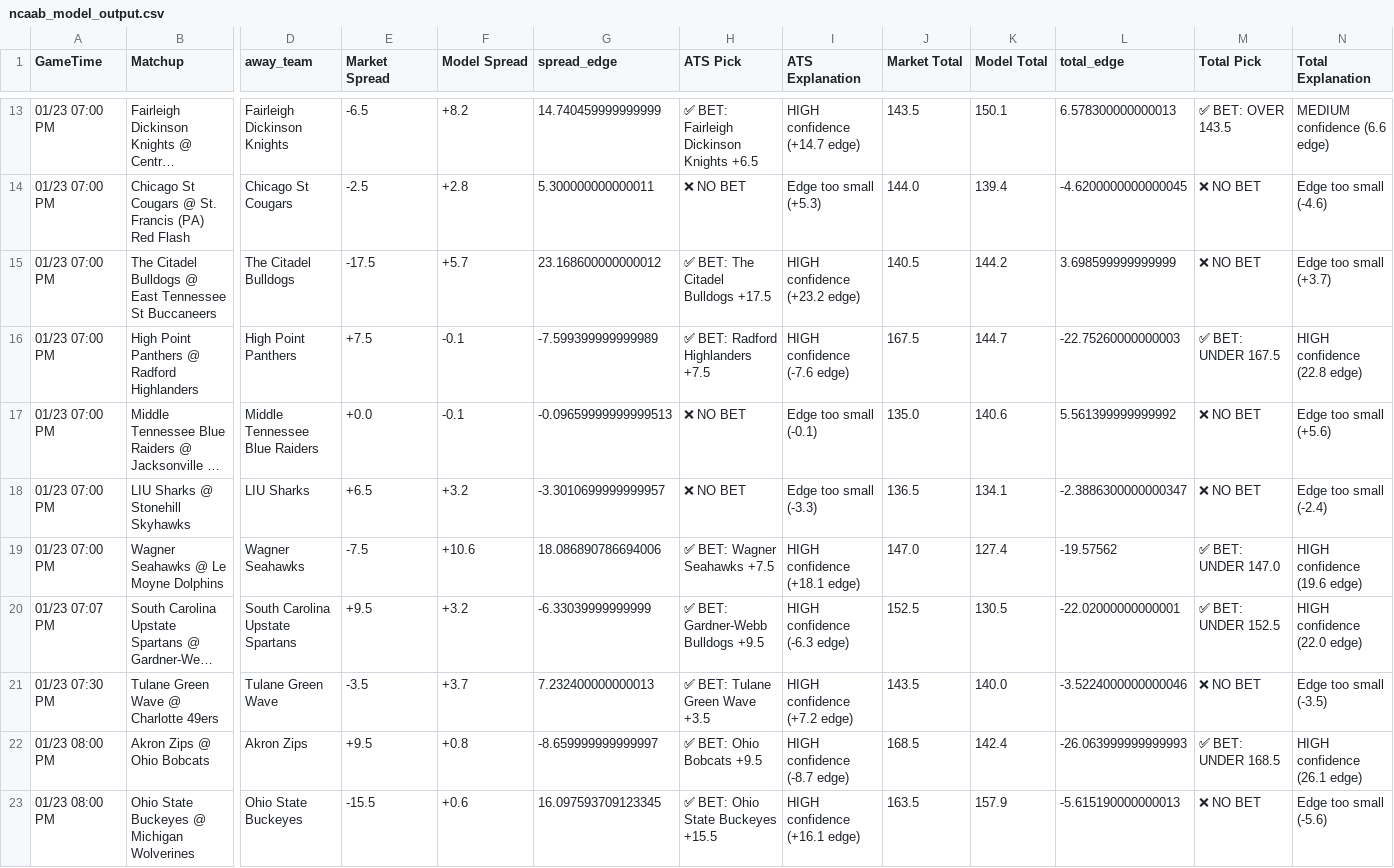
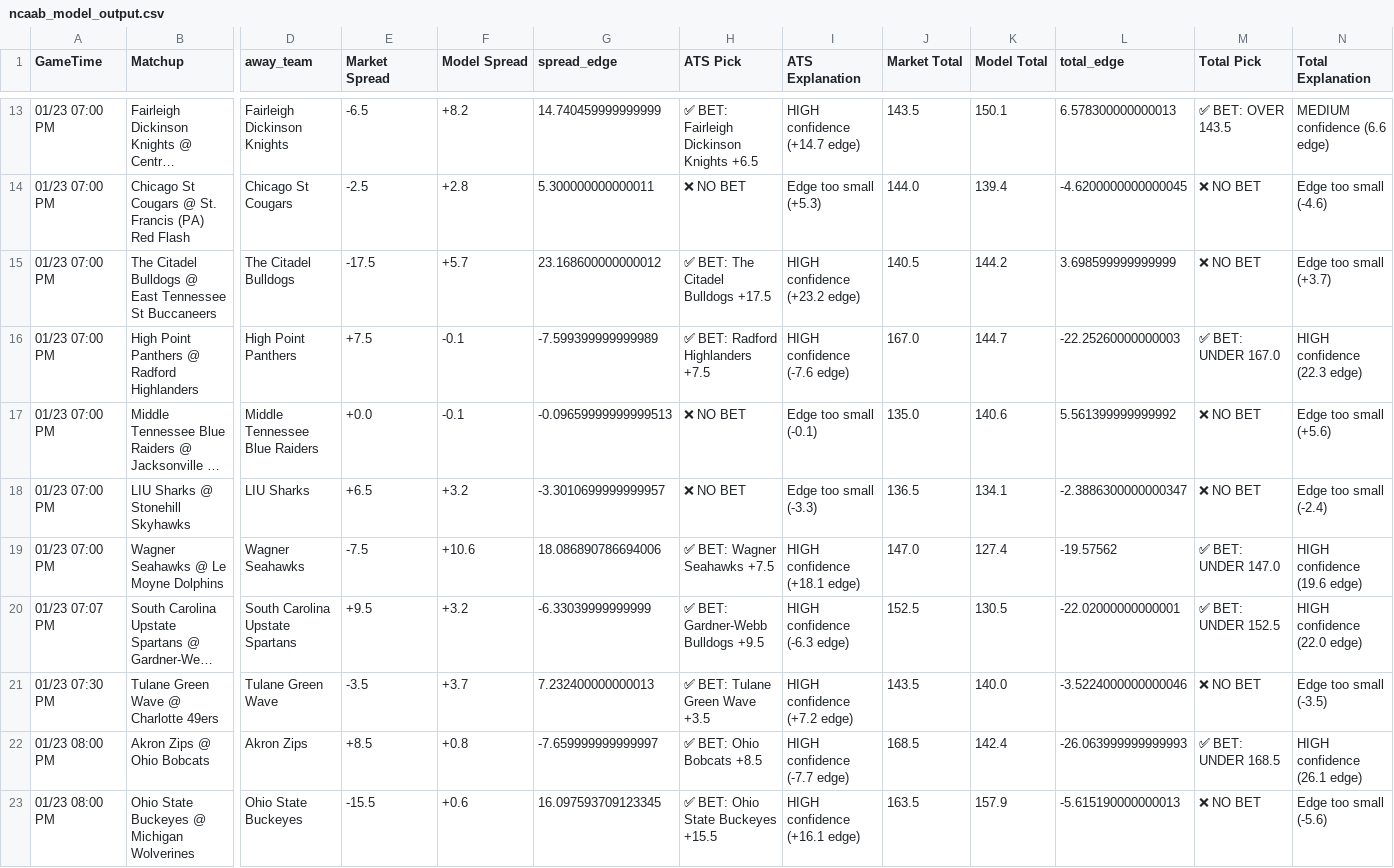
Before and after one commit to BangLetsGetIt/NBA-NCAA-Betting-Models, a CSV file: ncaa/ncaab_model_output.csv, drawn as a sheet; only a part is shown, gaps mark what is left out; long unchanged cells end in …; the diff names each change by its address in the sheet, - before the commit and + after, or states it on an @@ line.

```diff
--- a/ncaa/ncaab_model_output.csv
+++ b/ncaa/ncaab_model_output.csv
-J16 (Market Total): 167.5
+J16 (Market Total): 167.0
-L16 (total_edge): -22.75260000000003
+L16 (total_edge): -22.25260000000003
-M16 (Total Pick): ✅ BET: UNDER 167.5
+M16 (Total Pick): ✅ BET: UNDER 167.0
-N16 (Total Explanation): HIGH confidence (22.8 edge)
+N16 (Total Explanation): HIGH confidence (22.3 edge)
-E22 (Market Spread): +9.5
+E22 (Market Spread): +8.5
-G22 (spread_edge): -8.659999999999997
+G22 (spread_edge): -7.659999999999997
-H22 (ATS Pick): ✅ BET: Ohio Bobcats +9.5
+H22 (ATS Pick): ✅ BET: Ohio Bobcats +8.5
-I22 (ATS Explanation): HIGH confidence (-8.7 edge)
+I22 (ATS Explanation): HIGH confidence (-7.7 edge)
```
Also changed, not shown: nba/nba_model_output.csv, 14 other files.
